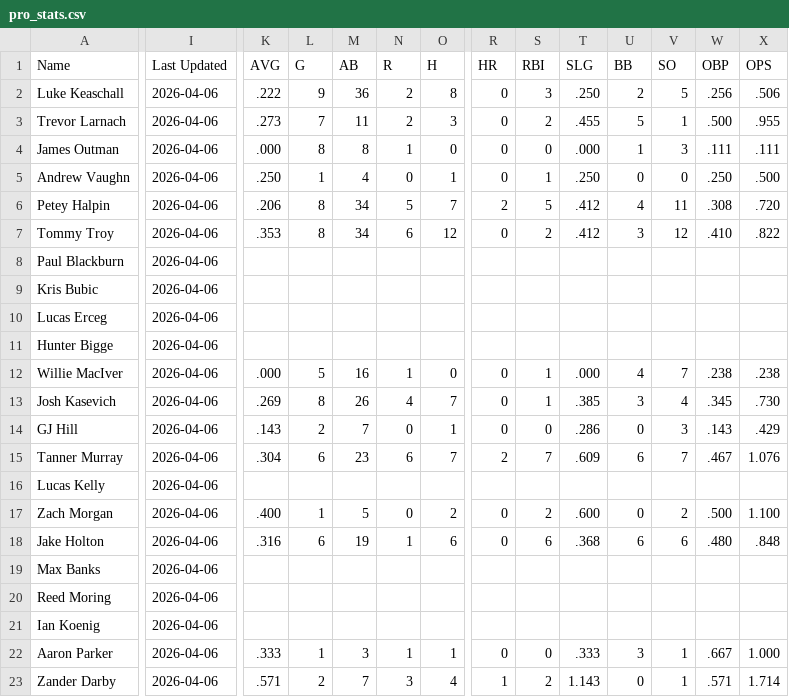
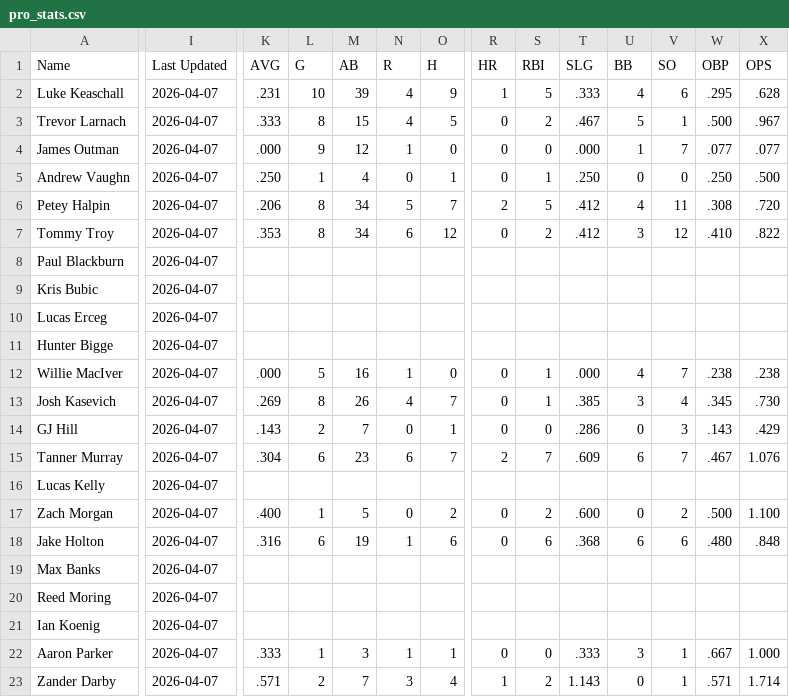
Before and after one commit to krojko24/ccb-alumni-tracker, a CSV file: pro_stats.csv, drawn as a sheet; only a part is shown, gaps mark what is left out; the diff covers the shown part only; the diff names each change by its address in the sheet, - before the commit and + after, or states it on an @@ line.

Commit message:
Update pro_stats 4-7-26

```diff
--- a/pro_stats.csv
+++ b/pro_stats.csv
-I2:I23 (Last Updated): 2026-04-06
+I2:I23 (Last Updated): 2026-04-07
-K2 (AVG): .222
+K2 (AVG): .231
-L2 (G): 9
+L2 (G): 10
-M2 (AB): 36
+M2 (AB): 39
-N2:N3 (R): 2
+N2:N3 (R): 4
-O2 (H): 8
+O2 (H): 9
-R2 (HR): 0
+R2 (HR): 1
-S2 (RBI): 3
+S2 (RBI): 5
-T2 (SLG): .250
+T2 (SLG): .333
-U2 (BB): 2
+U2 (BB): 4
-V2 (SO): 5
+V2 (SO): 6
-W2 (OBP): .256
+W2 (OBP): .295
-X2 (OPS): .506
+X2 (OPS): .628
-K3 (AVG): .273
+K3 (AVG): .333
-L3 (G): 7
+L3 (G): 8
-M3 (AB): 11
+M3 (AB): 15
-O3 (H): 3
+O3 (H): 5
-T3 (SLG): .455
+T3 (SLG): .467
-X3 (OPS): .955
+X3 (OPS): .967
-L4 (G): 8
+L4 (G): 9
-M4 (AB): 8
+M4 (AB): 12
-V4 (SO): 3
+V4 (SO): 7
-W4 (OBP): .111
+W4 (OBP): .077
-X4 (OPS): .111
+X4 (OPS): .077
```
Also changed, not shown: 6 edited cells elsewhere in this file.
